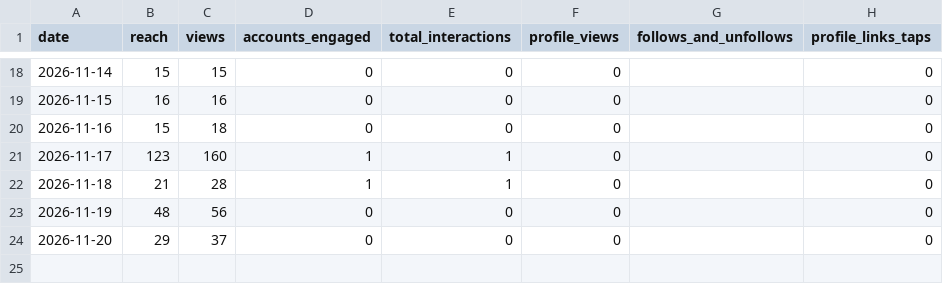
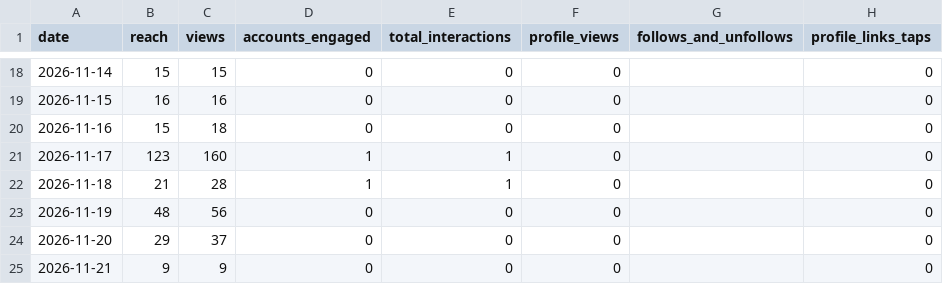
Before and after one commit to au-tax-content/content, a CSV file: stats/retained/daily.csv, drawn as a sheet; only a part is shown, gaps mark what is left out.

```diff
--- a/stats/retained/daily.csv
+++ b/stats/retained/daily.csv
@@ -24 +24,2 @@ date,reach,views,accounts_engaged,total_interactions,profile_views,follows_and_u
 2026-11-20,29,37,0,0,0,,0
+2026-11-21,9,9,0,0,0,,0
```
Also changed, not shown: stats/retained/account.csv, stats/returnpolicy/account.csv, 5 other files.
